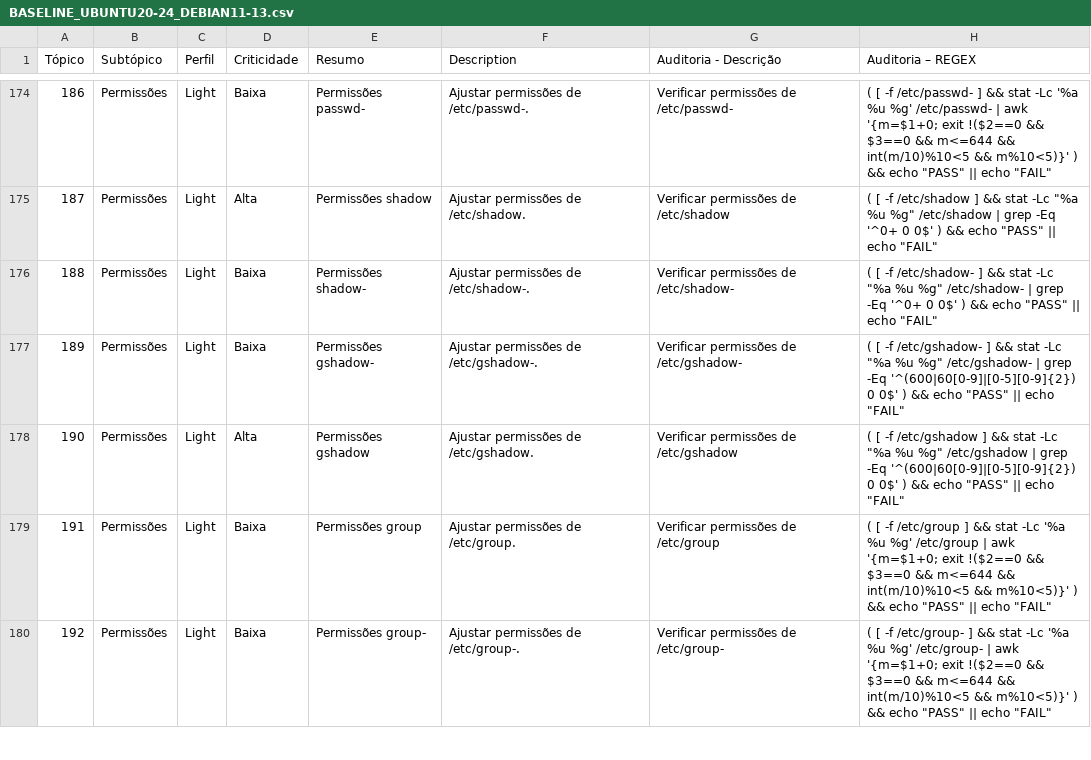
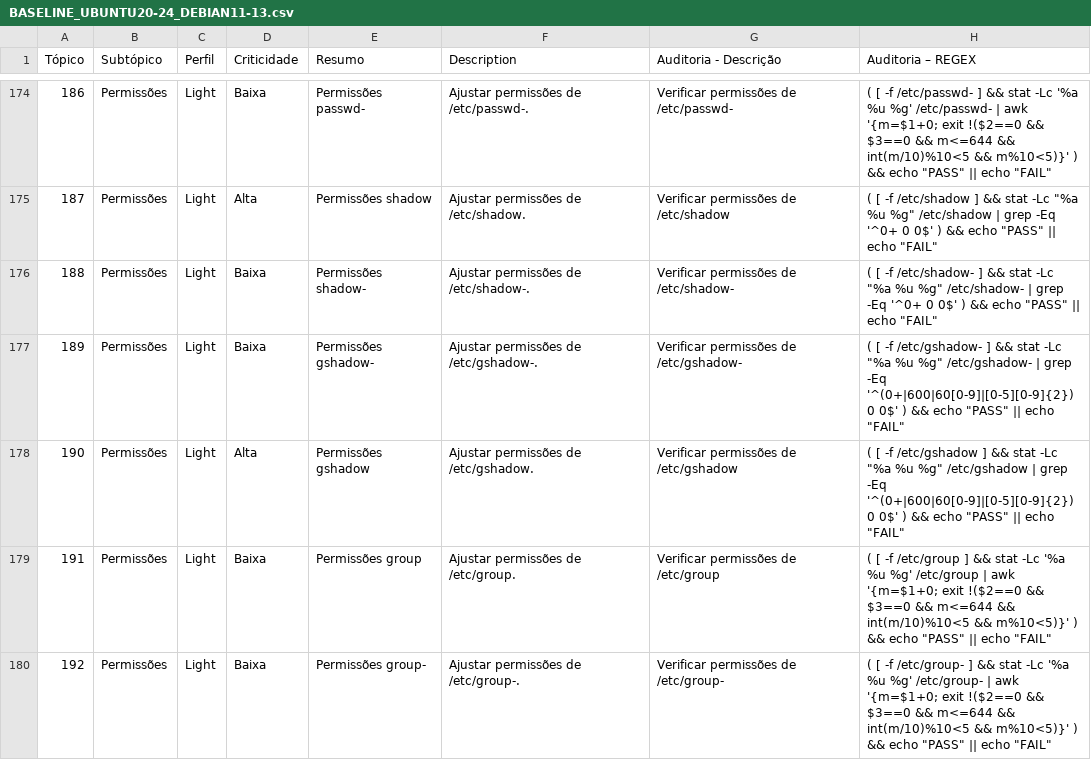
Before and after one commit to renatoroberto25/UBUNTU20-24_DEBIAN11-13, a CSV file: BASELINE_UBUNTU20-24_DEBIAN11-13.csv, drawn as a sheet; only a part is shown, gaps mark what is left out; the diff names each change by its address in the sheet, - before the commit and + after, or states it on an @@ line.

```diff
--- a/BASELINE_UBUNTU20-24_DEBIAN11-13.csv
+++ b/BASELINE_UBUNTU20-24_DEBIAN11-13.csv
-H177 (Auditoria – REGEX): …grep -Eq '^(600|60[0-9]|[0-5][0-9]{2}) 0 0$'…
+H177 (Auditoria – REGEX): …grep -Eq '^(0+|600|60[0-9]|[0-5][0-9]{2}) 0 0$'…
-H178 (Auditoria – REGEX): …grep -Eq '^(600|60[0-9]|[0-5][0-9]{2}) 0 0$'…
+H178 (Auditoria – REGEX): …grep -Eq '^(0+|600|60[0-9]|[0-5][0-9]{2}) 0 0$'…
```
Also changed, not shown: 1 other file.
